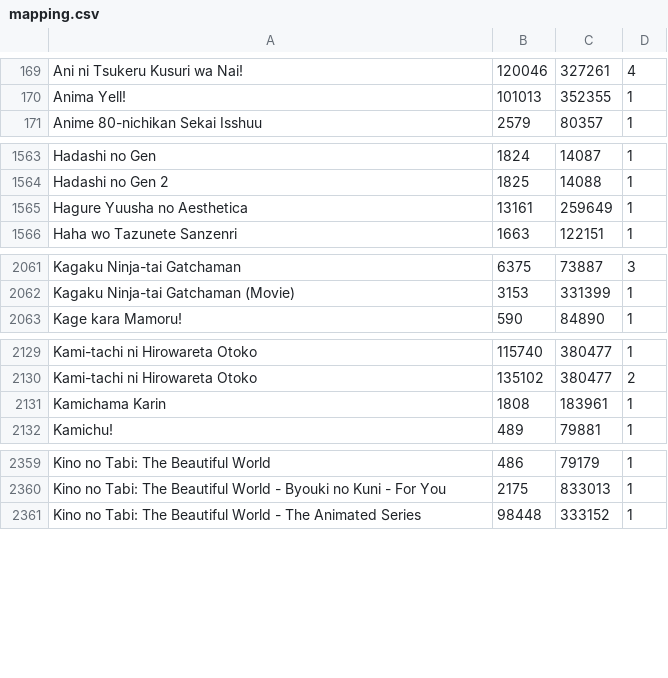
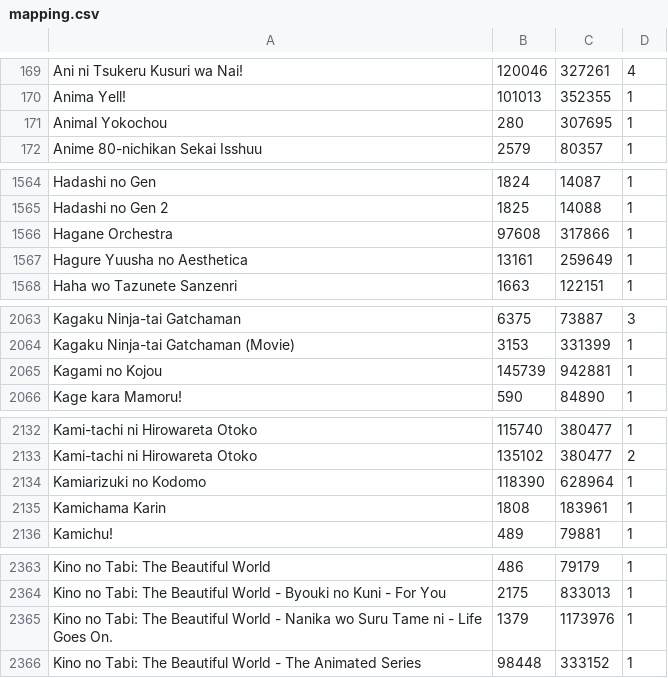
Before and after one commit to noggl/AniListToTVDB, a CSV file: mapping.csv, drawn as a sheet; only a part is shown, gaps mark what is left out; the diff covers the shown part only; the diff names each change by its address in the sheet, - before the commit and + after, or states it on an @@ line.

```diff
--- a/mapping.csv
+++ b/mapping.csv
+row 171: Animal Yokochou | 280 | 307695 | 1
+row 1566: Hagane Orchestra | 97608 | 317866 | 1
+row 2065: Kagami no Kojou | 145739 | 942881 | 1
+row 2134: Kamiarizuki no Kodomo | 118390 | 628964 | 1
+row 2365: Kino no Tabi: The Beautiful World - Nanika wo Suru Tame ni - Life Goes On. | 1379 | 1173976 | 1
```
Also changed, not shown: 9 added rows elsewhere in this file, 3 other files.
